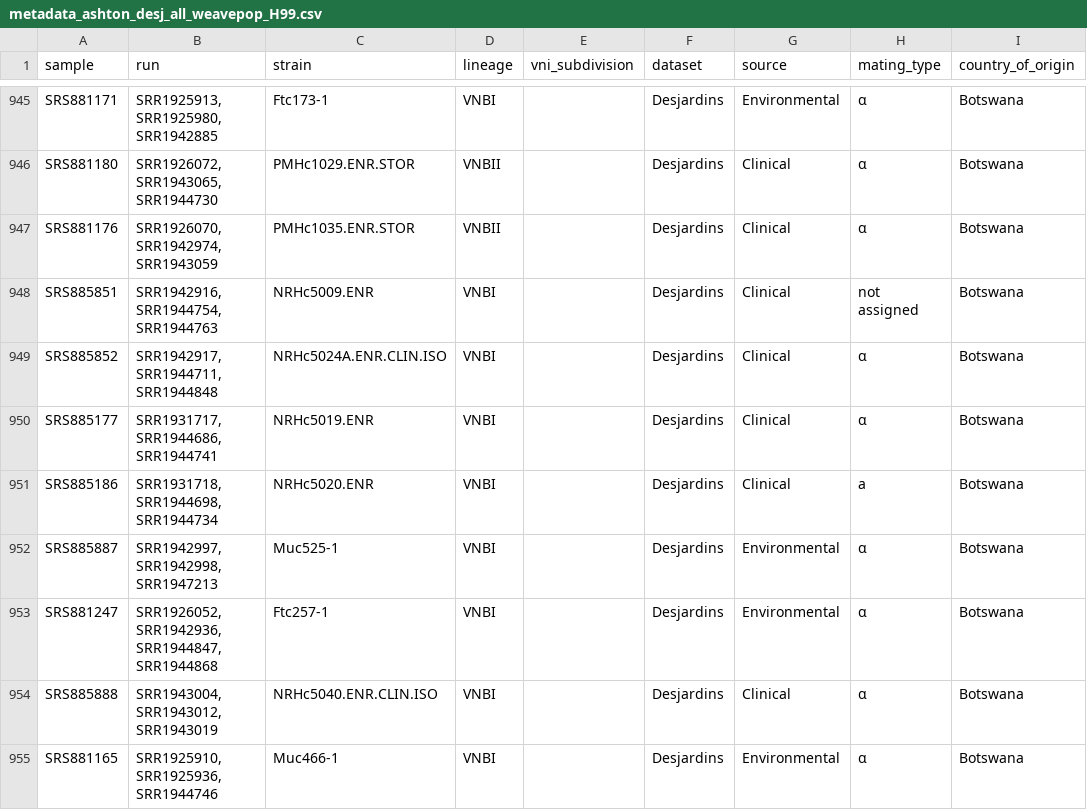
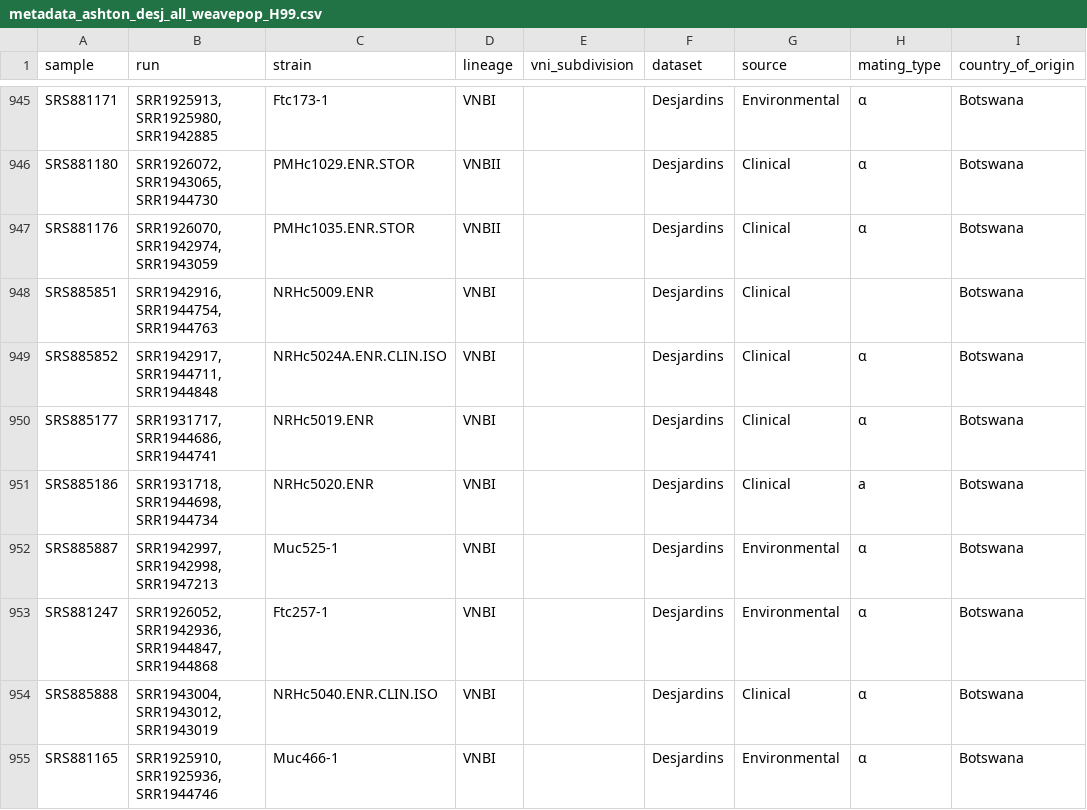
Before and after one commit to magwenelab/WeavePop_Cneoformans, a CSV file: analyses/data/processed/metadata_ashton_desj_all_weavepop_H99.csv, drawn as a sheet; only a part is shown, gaps mark what is left out.

Commit message:
homogenize null mating_type

```diff
--- a/analyses/data/processed/metadata_ashton_desj_all_weavepop_H99.csv
+++ b/analyses/data/processed/metadata_ashton_desj_all_weavepop_H99.csv
@@ -947,3 +947,3 @@ SRS881180,"SRR1926072, SRR1943065, SRR1944730",PMHc1029.ENR.STOR,VNBII,,Desjardi
 SRS881176,"SRR1926070, SRR1942974, SRR1943059",PMHc1035.ENR.STOR,VNBII,,Desjardins,Clinical,α,Botswana
-SRS885851,"SRR1942916, SRR1944754, SRR1944763",NRHc5009.ENR,VNBI,,Desjardins,Clinical,not assigned,Botswana
+SRS885851,"SRR1942916, SRR1944754, SRR1944763",NRHc5009.ENR,VNBI,,Desjardins,Clinical,,Botswana
 SRS885852,"SRR1942917, SRR1944711, SRR1944848",NRHc5024A.ENR.CLIN.ISO,VNBI,,Desjardins,Clinical,α,Botswana
```
Also changed, not shown: analyses/data/processed/metadata_ashton_desj_all_weavepop_complete_info.csv, 1 other file.
